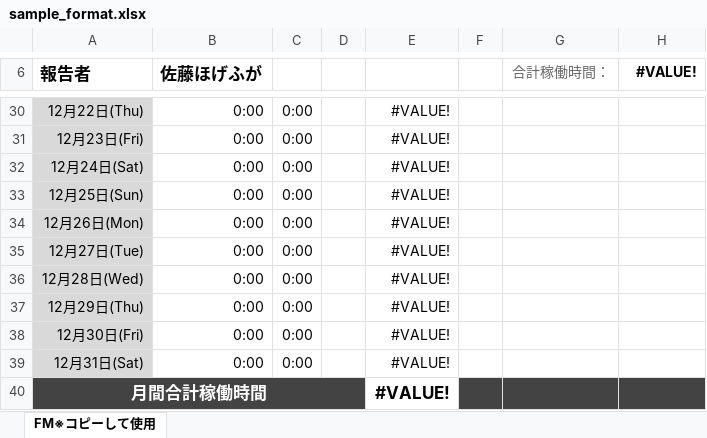
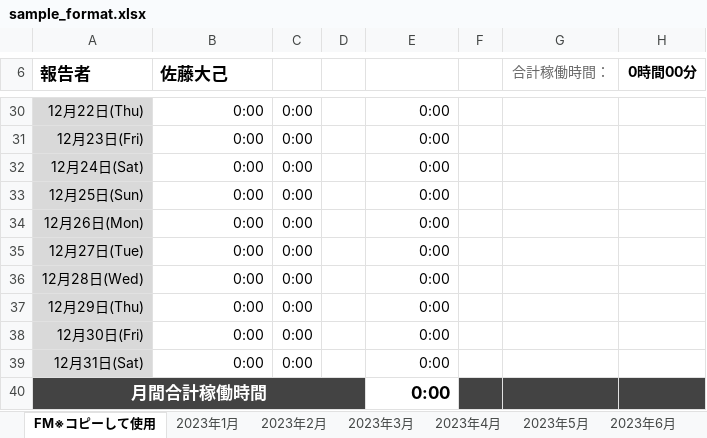
Before and after one commit to AtsushiNakagawa0107/AutoExcelProject-AEP-, an Excel workbook: python/app/excel_format/sample_format.xlsx, sheet FM※コピーして使用, drawn as a sheet; only a part is shown, gaps mark what is left out; values as stored, in another font and other column widths than the file's, no borders; charts and pictures and conditional formats not drawn; the diff covers the shown part only; the diff names each change by its address in the sheet, - before the commit and + after, or states it on an @@ line.

```diff
--- a/python/app/excel_format/sample_format.xlsx (sheet FM※コピーして使用)
+++ b/python/app/excel_format/sample_format.xlsx (sheet FM※コピーして使用)
+sheet tab: 2023年1月
+sheet tab: 2023年2月
+sheet tab: 2023年3月
+sheet tab: 2023年4月
+sheet tab: 2023年5月
+sheet tab: 2023年6月
-B6: 佐藤ほげふが
+B6: 佐藤大己
-H6: #VALUE!
+H6: 0時間00分
-E30:E40: #VALUE!
+E30:E40: 0:00
```
Also changed, not shown: 24 edited cells elsewhere in this sheet, other sheet tabs, formulas that keep their value, charts or pictures, 3 other files.
